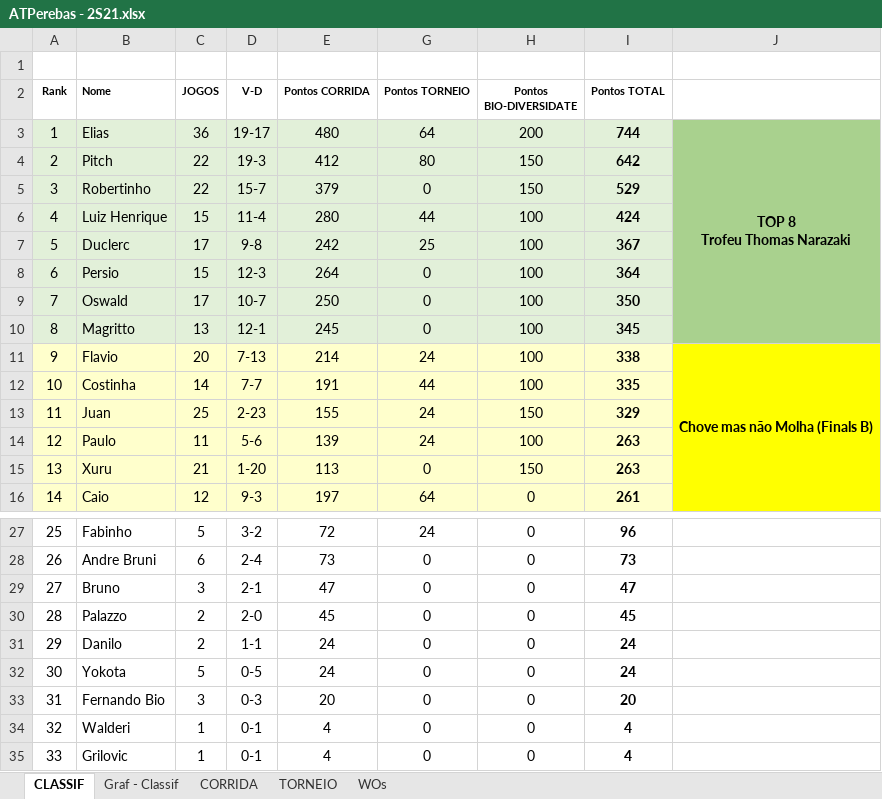
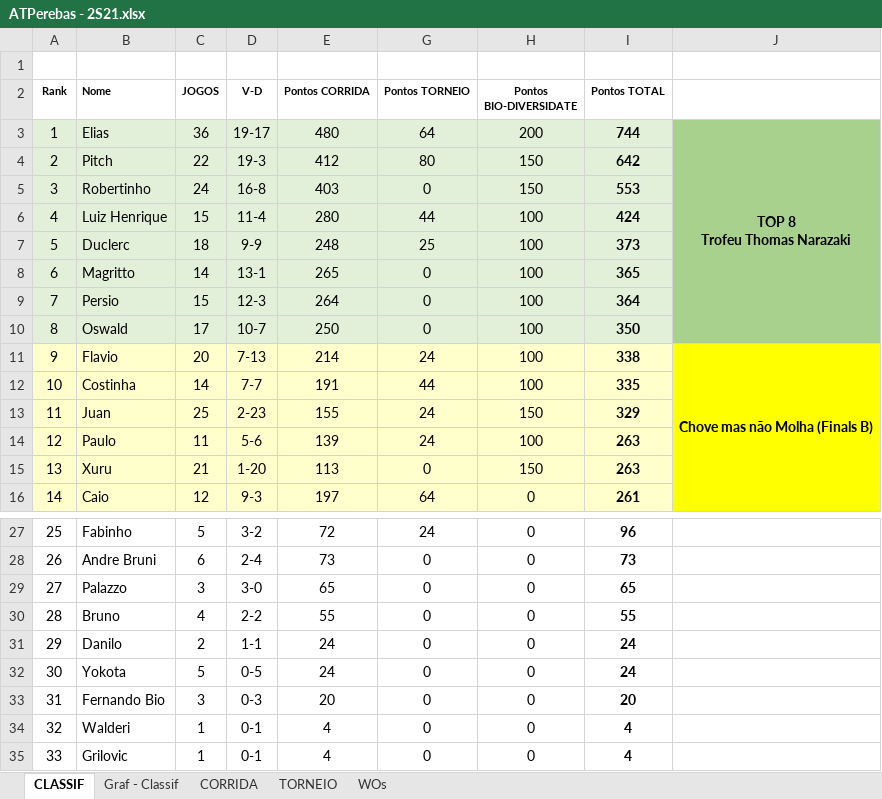
Before and after one commit to juanper/ATPerebas, an Excel workbook: ATPerebas - 2S21.xlsx, sheet CLASSIF, drawn as a sheet; only a part is shown, gaps mark what is left out; values as stored, in another font and other column widths than the file's, no borders; charts and pictures not drawn; the diff names each change by its address in the sheet, - before the commit and + after, or states it on an @@ line.

Commit message:
Jogos 23 e 24/out/2021

```diff
--- a/ATPerebas - 2S21.xlsx (sheet CLASSIF)
+++ b/ATPerebas - 2S21.xlsx (sheet CLASSIF)
-C5 (JOGOS): 22
+C5 (JOGOS): 24
-D5 (V-D): 15-7
+D5 (V-D): 16-8
-E5 (Pontos CORRIDA): 379
+E5 (Pontos CORRIDA): 403
-I5 (Pontos TOTAL): 529
+I5 (Pontos TOTAL): 553
-C7 (JOGOS): 17
+C7 (JOGOS): 18
-D7 (V-D): 9-8
+D7 (V-D): 9-9
-E7 (Pontos CORRIDA): 242
+E7 (Pontos CORRIDA): 248
-I7 (Pontos TOTAL): 367
+I7 (Pontos TOTAL): 373
-B8 (Nome): Persio
+B8 (Nome): Magritto
-C8 (JOGOS): 15
+C8 (JOGOS): 14
-D8 (V-D): 12-3
+D8 (V-D): 13-1
-E8 (Pontos CORRIDA): 264
+E8 (Pontos CORRIDA): 265
-I8 (Pontos TOTAL): 364
+I8 (Pontos TOTAL): 365
-B9 (Nome): Oswald
+B9 (Nome): Persio
-C9 (JOGOS): 17
+C9 (JOGOS): 15
-D9 (V-D): 10-7
+D9 (V-D): 12-3
-E9 (Pontos CORRIDA): 250
+E9 (Pontos CORRIDA): 264
-I9 (Pontos TOTAL): 350
+I9 (Pontos TOTAL): 364
-B10 (Nome): Magritto
+B10 (Nome): Oswald
-C10 (JOGOS): 13
+C10 (JOGOS): 17
-D10 (V-D): 12-1
+D10 (V-D): 10-7
-E10 (Pontos CORRIDA): 245
+E10 (Pontos CORRIDA): 250
-I10 (Pontos TOTAL): 345
+I10 (Pontos TOTAL): 350
-B29 (Nome): Bruno
+B29 (Nome): Palazzo
-D29 (V-D): 2-1
+D29 (V-D): 3-0
-E29 (Pontos CORRIDA): 47
+E29 (Pontos CORRIDA): 65
-I29 (Pontos TOTAL): 47
+I29 (Pontos TOTAL): 65
-B30 (Nome): Palazzo
+B30 (Nome): Bruno
-C30 (JOGOS): 2
+C30 (JOGOS): 4
-D30 (V-D): 2-0
+D30 (V-D): 2-2
-E30 (Pontos CORRIDA): 45
+E30 (Pontos CORRIDA): 55
-I30 (Pontos TOTAL): 45
+I30 (Pontos TOTAL): 55
```
Also changed, not shown: sheet CORRIDA, sheet WOs, hidden cells, charts or pictures, 3 other files.
